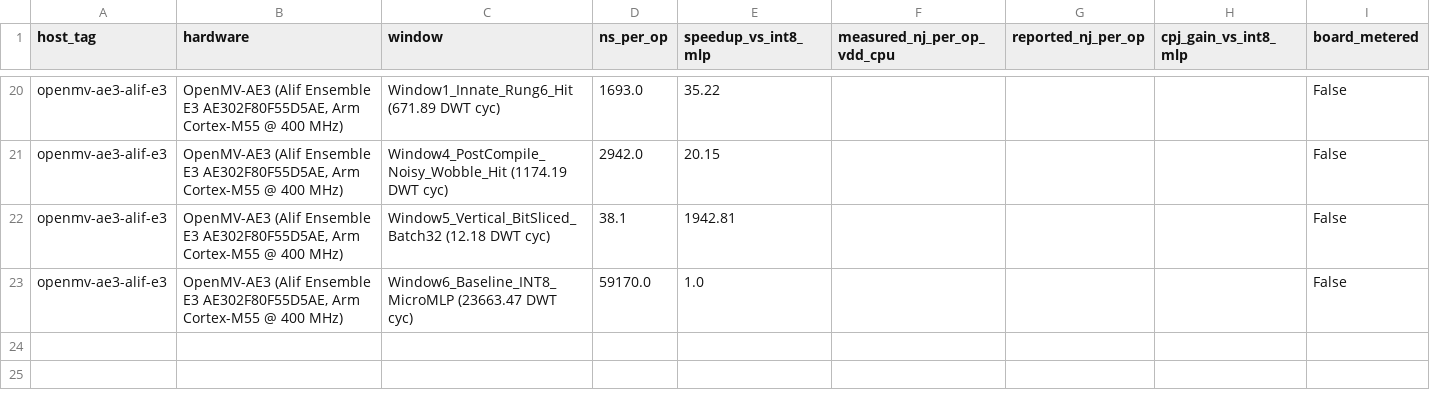
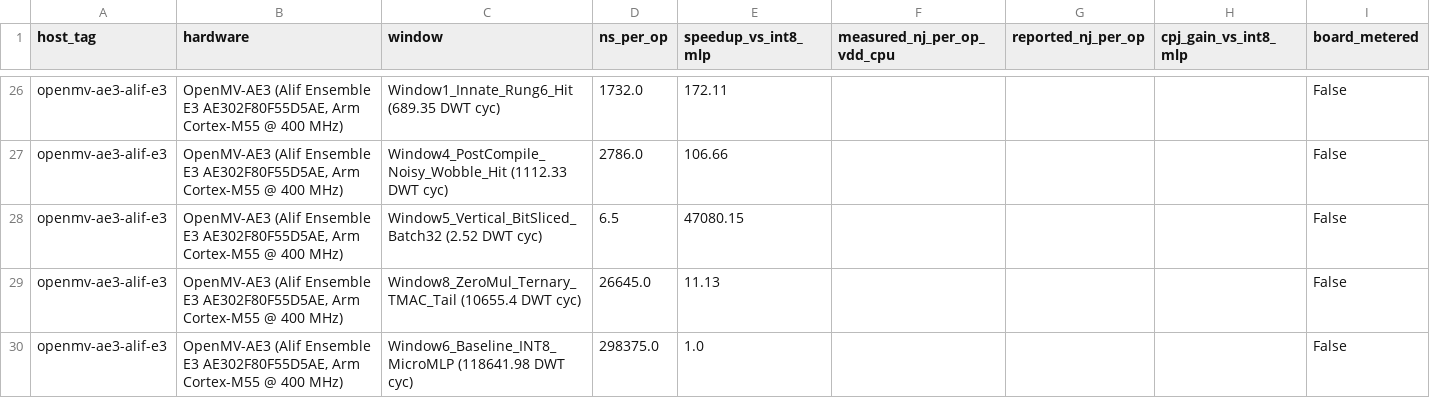
Before and after one commit to openIE-dev/lut-adapt-ai, a CSV file: artifacts/lut6_core_hardware_matrix.csv, drawn as a sheet; only a part is shown, gaps mark what is left out; addresses are those after the commit; the diff covers the shown part only; the diff names each change by its address in the sheet, - before the commit and + after, or states it on an @@ line.

Commit message:
feat(lut6-core,proofs): add 672 B zero-MUL EntroMCU/T-MAC ternary tail, rustc const proof gate, 42-thm 6-kernel audit (1,406 fleet), & 8-window Thor/Alif E3 telemetry (Claims LA-30 & LA-31)

```diff
--- a/artifacts/lut6_core_hardware_matrix.csv
+++ b/artifacts/lut6_core_hardware_matrix.csv
-C26 (window): Window1_Innate_Rung6_Hit (671.89 DWT cyc)
+C26 (window): Window1_Innate_Rung6_Hit (689.35 DWT cyc)
-D26 (ns_per_op): 1693.0
+D26 (ns_per_op): 1732.0
-E26 (speedup_vs_int8_mlp): 35.22
+E26 (speedup_vs_int8_mlp): 172.11
-C27 (window): Window4_PostCompile_Noisy_Wobble_Hit (1174.19 DWT cyc)
+C27 (window): Window4_PostCompile_Noisy_Wobble_Hit (1112.33 DWT cyc)
-D27 (ns_per_op): 2942.0
+D27 (ns_per_op): 2786.0
-E27 (speedup_vs_int8_mlp): 20.15
+E27 (speedup_vs_int8_mlp): 106.66
-C28 (window): Window5_Vertical_BitSliced_Batch32 (12.18 DWT cyc)
+C28 (window): Window5_Vertical_BitSliced_Batch32 (2.52 DWT cyc)
-D28 (ns_per_op): 38.1
+D28 (ns_per_op): 6.5
-E28 (speedup_vs_int8_mlp): 1942.81
+E28 (speedup_vs_int8_mlp): 47080.15
+row 29: openmv-ae3-alif-e3 | OpenMV-AE3 (Alif Ensemble E3 AE302F80F55D5AE, Arm Cortex-M55 @ 400 MHz) | Window8_ZeroMul_Ternary_TMAC_Tail (10655.4 DWT cyc) | 26645.0 | 11.13 |  |  |  | False
-C30 (window): Window6_Baseline_INT8_MicroMLP (23663.47 DWT cyc)
+C30 (window): Window6_Baseline_INT8_MicroMLP (118641.98 DWT cyc)
-D30 (ns_per_op): 59170.0
+D30 (ns_per_op): 298375.0
```
Also changed, not shown: 6 added rows and 59 edited cells elsewhere in this file, artifacts/lean4_formal_proofs_summary.csv, artifacts/lean4_six_kernel_paranoid_audit.csv, 42 other files.
